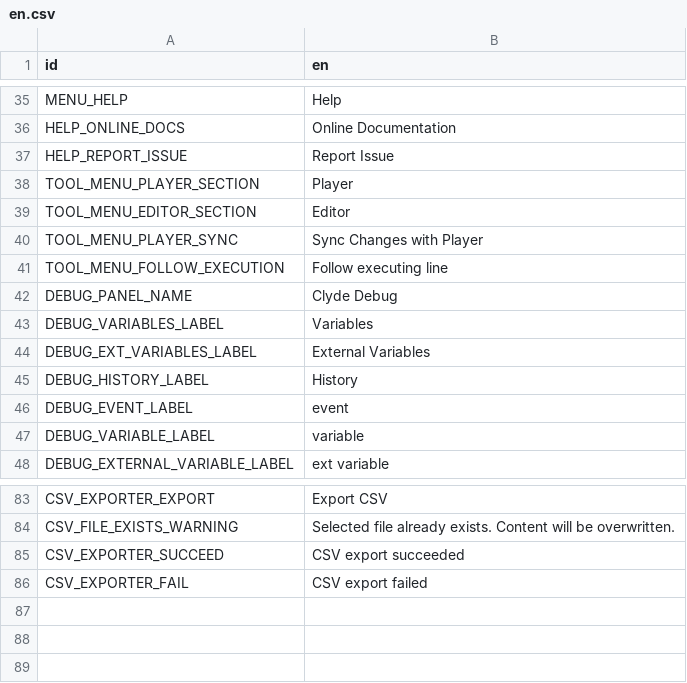
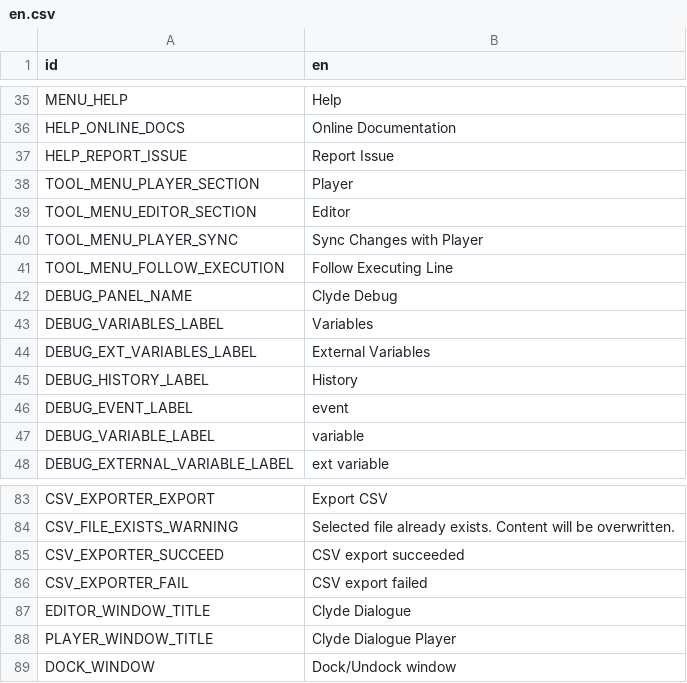
Before and after one commit to viniciusgerevini/godot-clyde-dialogue, a CSV file: addons/clyde/editor/config/translations/en.csv, drawn as a sheet; only a part is shown, gaps mark what is left out.

Commit message:
Undock/dock windows and fix small paper cuts (#68)
* fix "Follow Executing Line" menu entry case

* update docs links

* design fixes and floating / dockable windows

* CHANGELOG

* moar CHANGELOG

```diff
--- a/addons/clyde/editor/config/translations/en.csv
+++ b/addons/clyde/editor/config/translations/en.csv
@@ -40,3 +40,3 @@ TOOL_MENU_EDITOR_SECTION,Editor
 TOOL_MENU_PLAYER_SYNC,Sync Changes with Player
-TOOL_MENU_FOLLOW_EXECUTION,Follow executing line
+TOOL_MENU_FOLLOW_EXECUTION,Follow Executing Line
 DEBUG_PANEL_NAME,Clyde Debug
@@ -86 +86,4 @@ CSV_EXPORTER_SUCCEED,CSV export succeeded
 CSV_EXPORTER_FAIL,CSV export failed
+EDITOR_WINDOW_TITLE,Clyde Dialogue
+PLAYER_WINDOW_TITLE,Clyde Dialogue Player
+DOCK_WINDOW,Dock/Undock window
```
Also changed, not shown: 16 other files.
